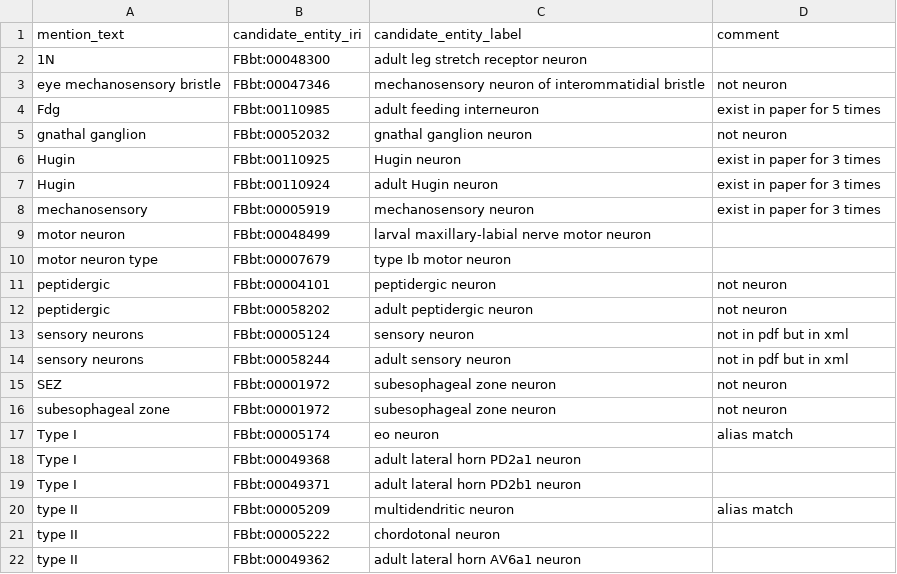
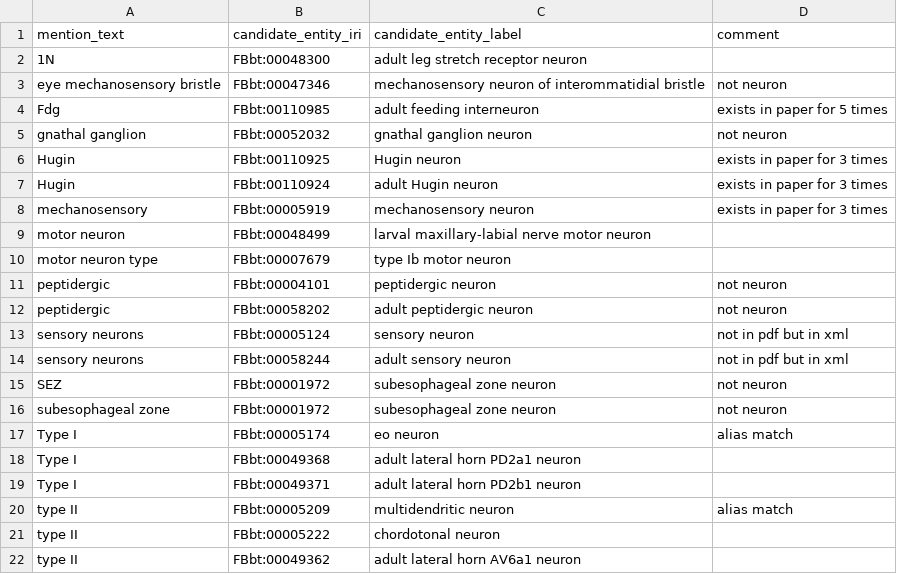
Before and after one commit to VirtualFlyBrain/neuron-to-paper-nlp, a TSV file: output/brief_85_2/PMC7316511_2.tsv, drawn as a sheet.

```diff
--- a/output/brief_85_2/PMC7316511_2.tsv
+++ b/output/brief_85_2/PMC7316511_2.tsv
@@ -3,7 +3,7 @@ mention_text	candidate_entity_iri	candidate_entity_label	comment
 eye mechanosensory bristle	FBbt:00047346	mechanosensory neuron of interommatidial bristle	not neuron
-Fdg	FBbt:00110985	adult feeding interneuron	exist in paper for 5 times
+Fdg	FBbt:00110985	adult feeding interneuron	exists in paper for 5 times
 gnathal ganglion	FBbt:00052032	gnathal ganglion neuron	not neuron
-Hugin	FBbt:00110925	Hugin neuron	exist in paper for 3 times
-Hugin	FBbt:00110924	adult Hugin neuron	exist in paper for 3 times
-mechanosensory	FBbt:00005919	mechanosensory neuron	exist in paper for 3 times
+Hugin	FBbt:00110925	Hugin neuron	exists in paper for 3 times
+Hugin	FBbt:00110924	adult Hugin neuron	exists in paper for 3 times
+mechanosensory	FBbt:00005919	mechanosensory neuron	exists in paper for 3 times
 motor neuron	FBbt:00048499	larval maxillary-labial nerve motor neuron	
```
